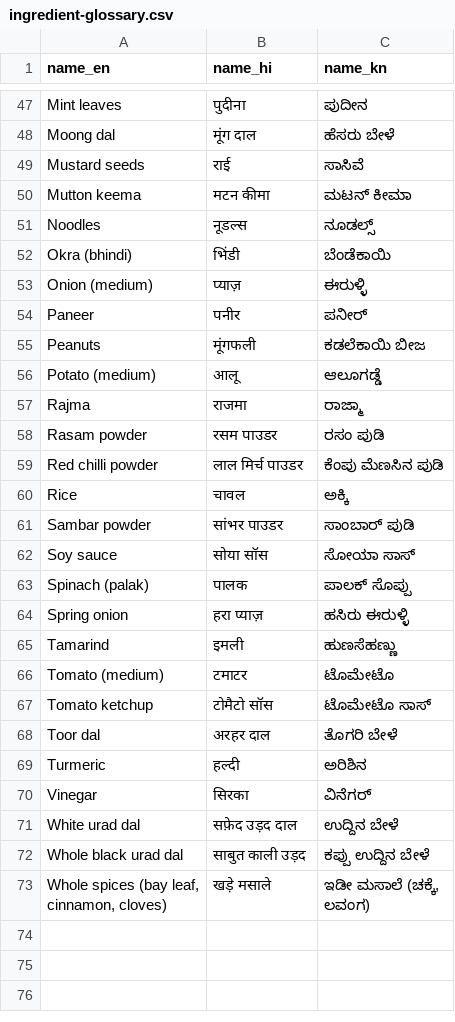
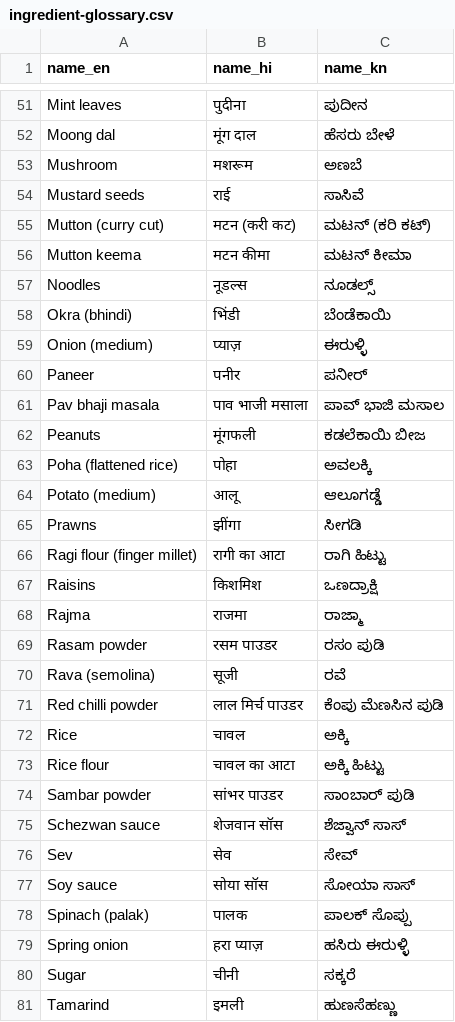
Before and after one commit to nulllvoid/flatmeal, a CSV file: data/ingredient-glossary.csv, drawn as a sheet; only a part is shown, gaps mark what is left out; the shorter side is filled out with more unchanged rows; the diff covers the shown part only.

```diff
--- a/data/ingredient-glossary.csv
+++ b/data/ingredient-glossary.csv
@@ -48,3 +52,5 @@ Mint leaves,पुदीना,ಪುದೀನ
 Moong dal,मूंग दाल,ಹೆಸರು ಬೇಳೆ
+Mushroom,मशरूम,ಅಣಬೆ
 Mustard seeds,राई,ಸಾಸಿವೆ
+Mutton (curry cut),मटन (करी कट),ಮಟನ್ (ಕರಿ ಕಟ್)
 Mutton keema,मटन कीमा,ಮಟನ್ ಕೀಮಾ
@@ -54,9 +60,18 @@ Onion (medium),प्याज़,ಈರುಳ್ಳಿ
 Paneer,पनीर,ಪನೀರ್
+Pav bhaji masala,पाव भाजी मसाला,ಪಾವ್ ಭಾಜಿ ಮಸಾಲ
 Peanuts,मूंगफली,ಕಡಲೆಕಾಯಿ ಬೀಜ
+Poha (flattened rice),पोहा,ಅವಲಕ್ಕಿ
 Potato (medium),आलू,ಆಲೂಗಡ್ಡೆ
+Prawns,झींगा,ಸೀಗಡಿ
+Ragi flour (finger millet),रागी का आटा,ರಾಗಿ ಹಿಟ್ಟು
+Raisins,किशमिश,ಒಣದ್ರಾಕ್ಷಿ
 Rajma,राजमा,ರಾಜ್ಮಾ
 Rasam powder,रसम पाउडर,ರಸಂ ಪುಡಿ
+Rava (semolina),सूजी,ರವೆ
 Red chilli powder,लाल मिर्च पाउडर,ಕೆಂಪು ಮೆಣಸಿನ ಪುಡಿ
 Rice,चावल,ಅಕ್ಕಿ
+Rice flour,चावल का आटा,ಅಕ್ಕಿ ಹಿಟ್ಟು
 Sambar powder,सांभर पाउडर,ಸಾಂಬಾರ್ ಪುಡಿ
+Schezwan sauce,शेजवान सॉस,ಶೆಜ್ವಾನ್ ಸಾಸ್
+Sev,सेव,ಸೇವ್
 Soy sauce,सोया सॉस,ಸೋಯಾ ಸಾಸ್
@@ -64,2 +79,3 @@ Spinach (palak),पालक,ಪಾಲಕ್ ಸೊಪ್ಪು
 Spring onion,हरा प्याज़,ಹಸಿರು ಈರುಳ್ಳಿ
+Sugar,चीनी,ಸಕ್ಕರೆ
 Tamarind,इमली,ಹುಣಸೆಹಣ್ಣು
```
Also changed, not shown: 5 added rows elsewhere in this file, 3 other files.
